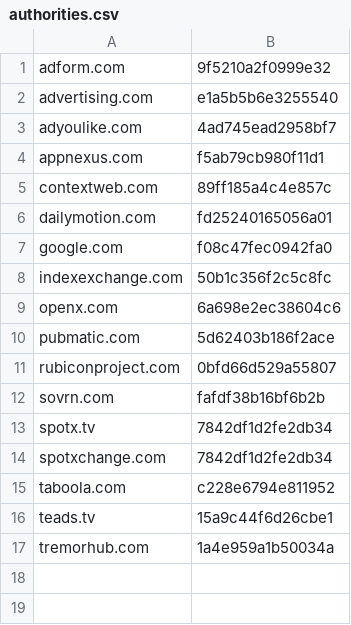
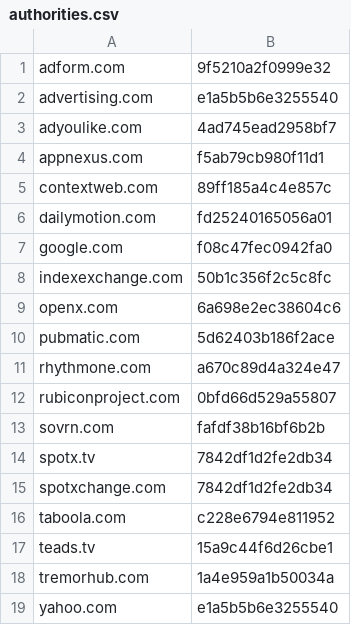
Before and after one commit to emgag/ads.txt, a CSV file: authorities.csv, drawn as a sheet; the diff names each change by its address in the sheet, - before the commit and + after, or states it on an @@ line.

```diff
--- a/authorities.csv
+++ b/authorities.csv
+row 11: rhythmone.com | a670c89d4a324e47
+row 19: yahoo.com | e1a5b5b6e3255540
```
Also changed, not shown: 1 other file.
